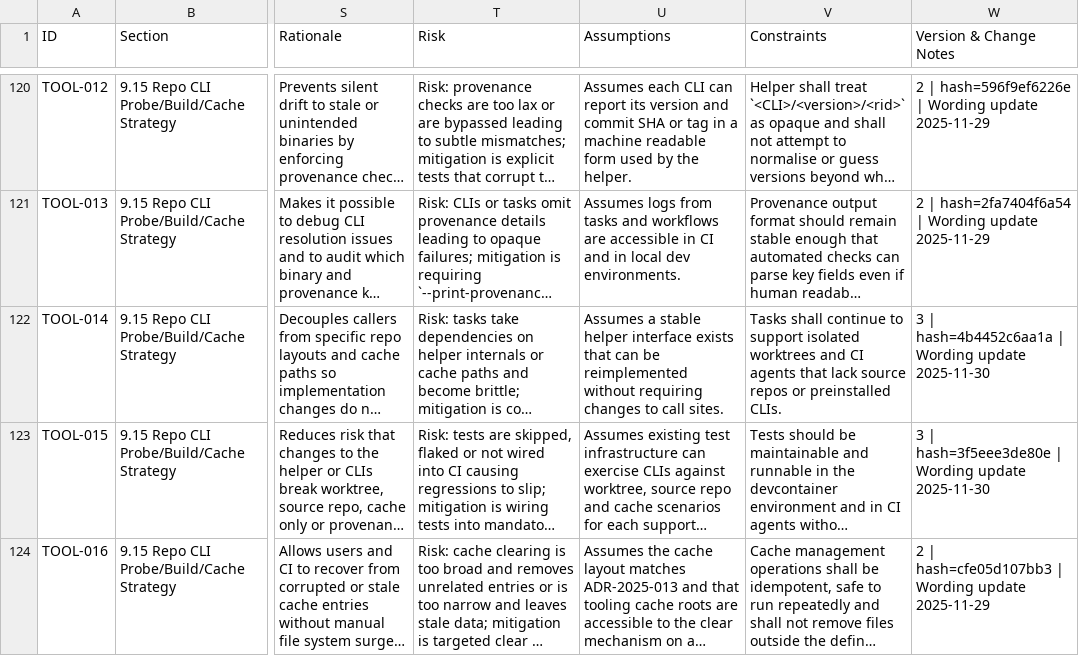
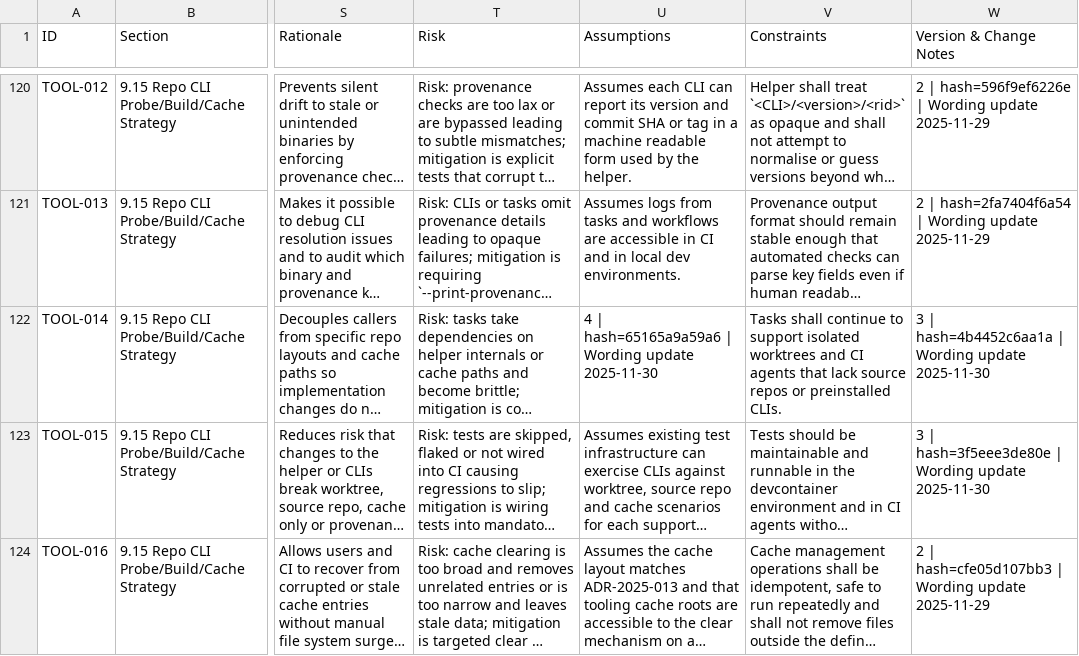
Before and after one commit to LabVIEW-Community-CI-CD/labview-icon-editor-sandbox, a CSV file: docs/requirements/requirements.csv, drawn as a sheet; only a part is shown, gaps mark what is left out; long unchanged cells end in …; the diff names each change by its address in the sheet, - before the commit and + after, or states it on an @@ line.

Commit message:
Bump TOOL-014 version hash after wording change

```diff
--- a/docs/requirements/requirements.csv
+++ b/docs/requirements/requirements.csv
-U122 (Assumptions): Assumes a stable helper interface exists that can be reimplemented without requiring changes to call sites.
+U122 (Assumptions): 4 | hash=65165a9a59a6 | Wording update 2025-11-30
```
